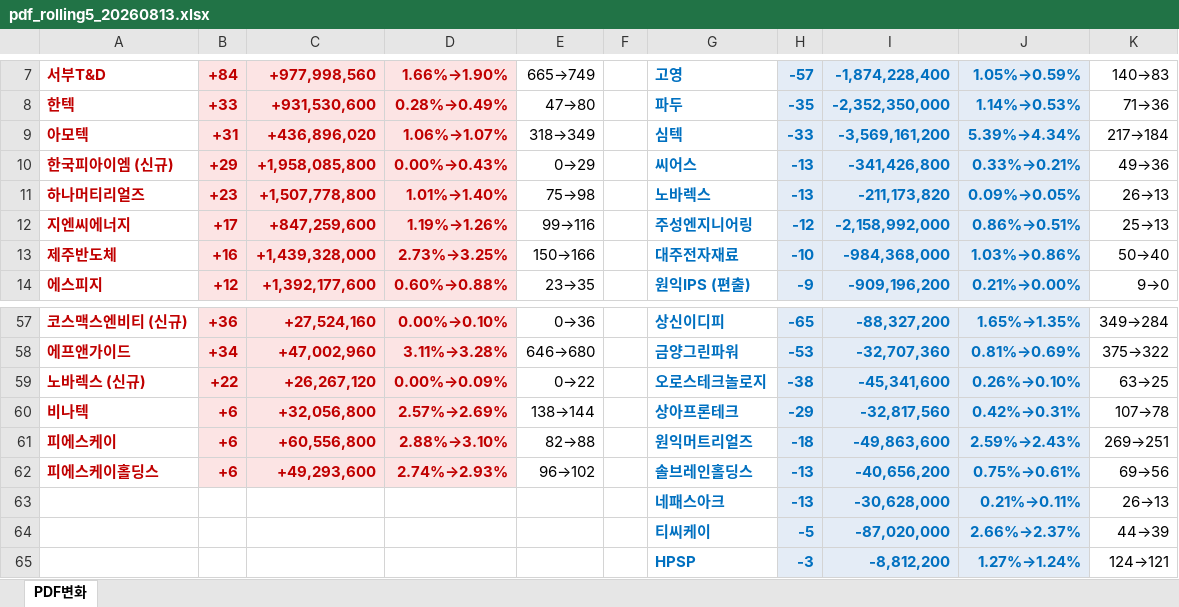
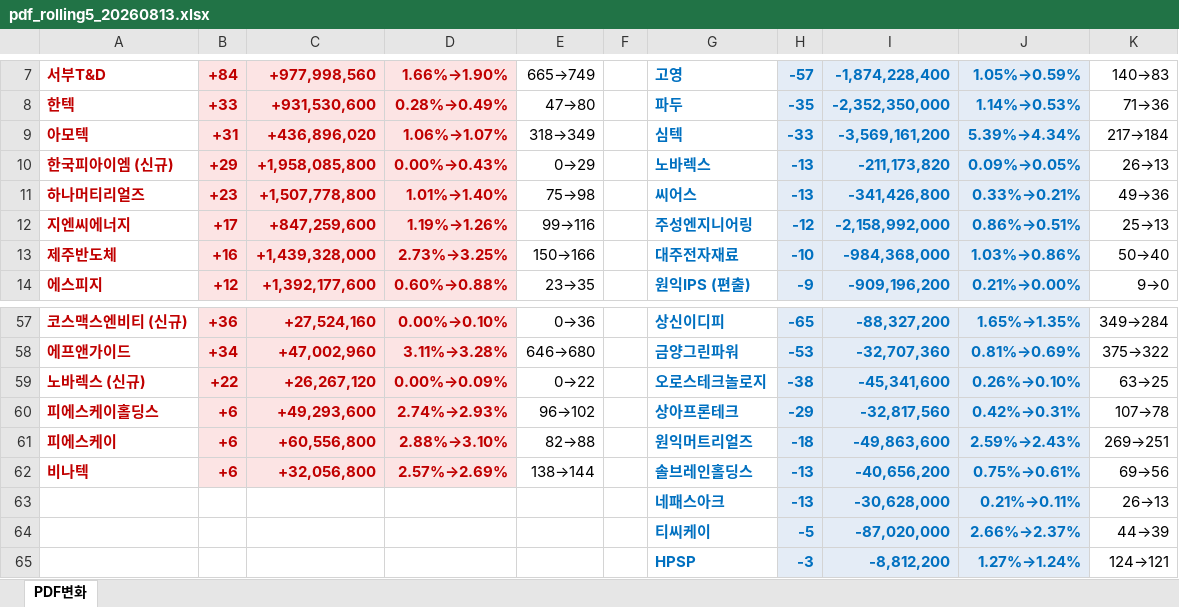
Before and after one commit to unrevr15/etf-reports, an Excel workbook: reports/pdf_rolling5_20260813.xlsx, sheet PDF변화, drawn as a sheet; only a part is shown, gaps mark what is left out; values as stored, in another font and other column widths than the file's, no borders; the diff names each change by its address in the sheet, - before the commit and + after, or states it on an @@ line.

```diff
--- a/reports/pdf_rolling5_20260813.xlsx (sheet PDF변화)
+++ b/reports/pdf_rolling5_20260813.xlsx (sheet PDF변화)
-G10: 씨어스
+G10: 노바렉스
-I10: -341,426,800
+I10: -211,173,820
-J10: 0.33%→0.21%
+J10: 0.09%→0.05%
-K10: 49→36
+K10: 26→13
-G11: 노바렉스
+G11: 씨어스
-I11: -211,173,820
+I11: -341,426,800
-J11: 0.09%→0.05%
+J11: 0.33%→0.21%
-K11: 26→13
+K11: 49→36
-A60: 비나텍
+A60: 피에스케이홀딩스
-C60: +32,056,800
+C60: +49,293,600
-D60: 2.57%→2.69%
+D60: 2.74%→2.93%
-E60: 138→144
+E60: 96→102
-A62: 피에스케이홀딩스
+A62: 비나텍
-C62: +49,293,600
+C62: +32,056,800
-D62: 2.74%→2.93%
+D62: 2.57%→2.69%
-E62: 96→102
+E62: 138→144
```
Also changed, not shown: reports/pdf_change_20260813.xlsx, 1 other file.
